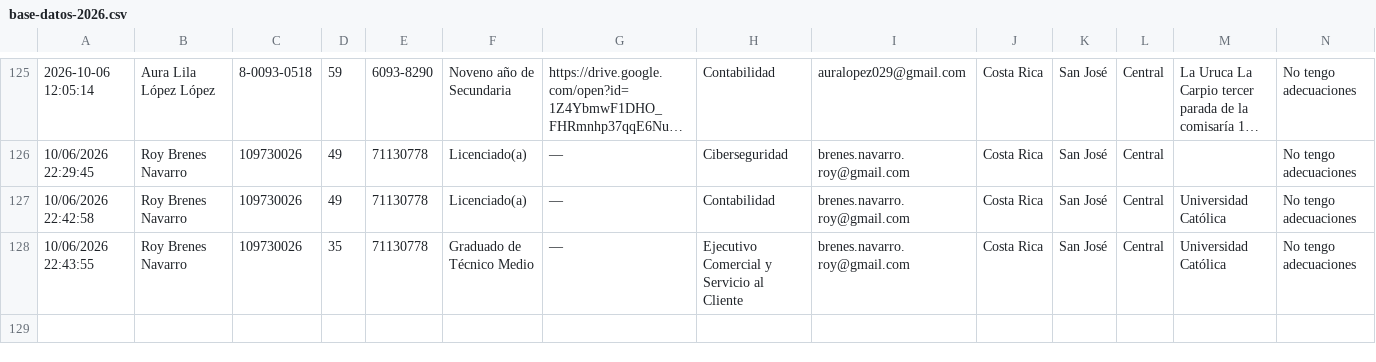
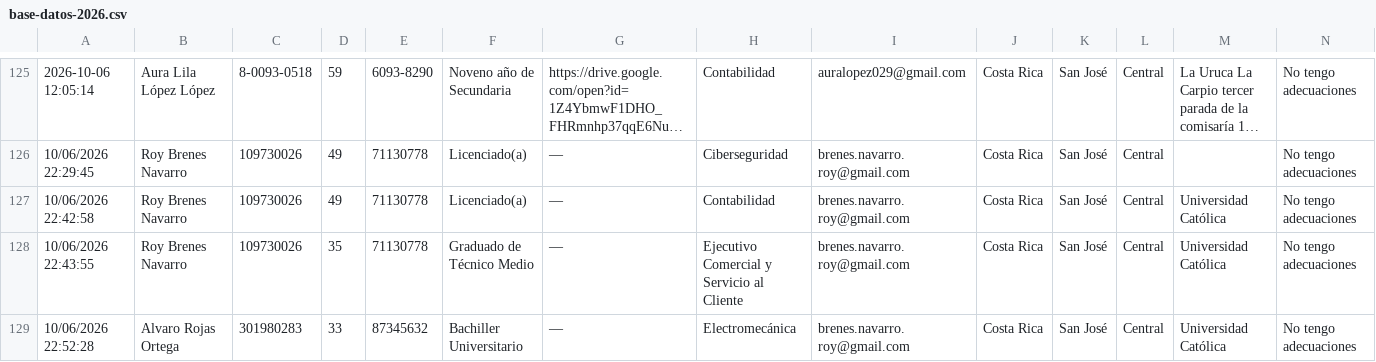
Before and after one commit to AventuraAPP/STN-CTP-CalleBlancos, a CSV file: data/base-datos-2026.csv, drawn as a sheet; only a part is shown, gaps mark what is left out; long unchanged cells end in …; rows hold the shown columns only; the diff names each change by its address in the sheet, - before the commit and + after, or states it on an @@ line.

Commit message:
Refresh database with Alvaro Rojas record

```diff
--- a/data/base-datos-2026.csv
+++ b/data/base-datos-2026.csv
+row 129: 10/06/2026 22:52:28 | Alvaro Rojas Ortega | 301980283 | 33 | 87345632 | Bachiller Universitario | — | Electromecánica | brenes.navarro.roy@gmail.com | Costa Rica | San José | Central | Universidad Católica | No tengo adecuaciones
```
Also changed, not shown: 2 other files.
